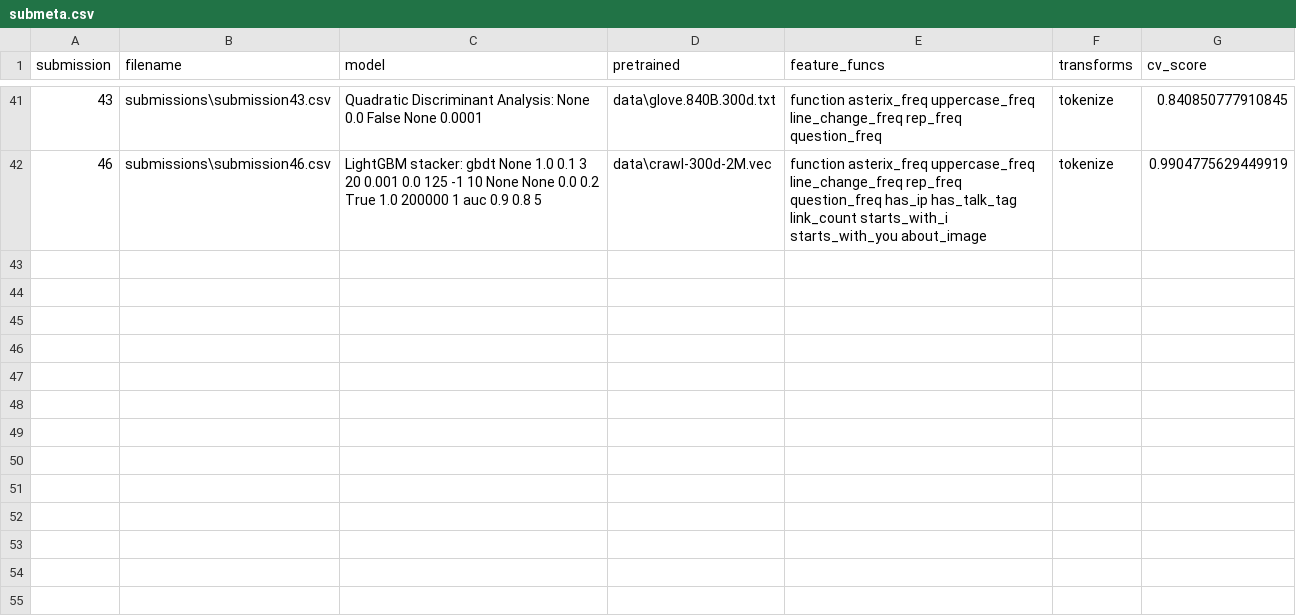
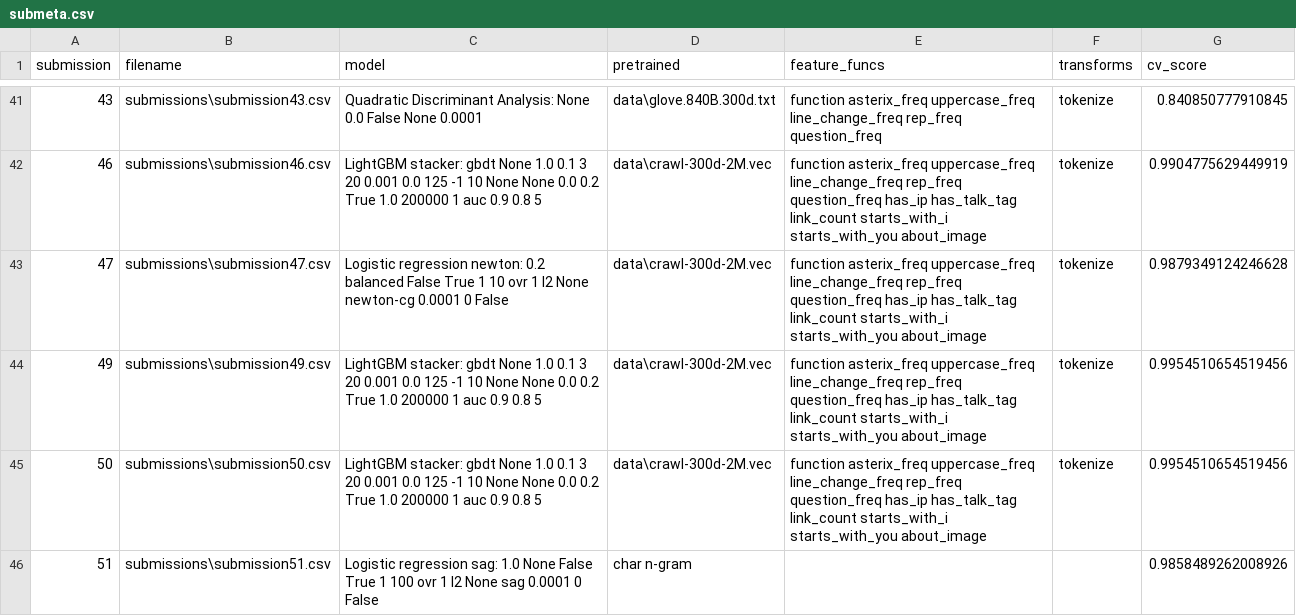
Before and after one commit to HStrand/toxic-comments, a CSV file: submissions/submeta.csv, drawn as a sheet; only a part is shown, gaps mark what is left out.

```diff
--- a/submissions/submeta.csv
+++ b/submissions/submeta.csv
@@ -42 +42,5 @@ submission,filename,model,pretrained,feature_funcs,transforms,cv_score
 46,submissions\submission46.csv,LightGBM stacker: gbdt None 1.0 0.1 3 20 0.001 0.0 125 -1 10 None None 0.0 0.2 True 1.0 200000 1 auc 0.9 0.8 5,data\crawl-300d-2M.vec,function asterix_freq uppercase_freq line_change_freq rep_freq question_freq has_ip has_talk_tag link_count starts_with_i starts_with_you about_image ,tokenize ,0.9904775629449919
+47,submissions\submission47.csv,Logistic regression newton: 0.2 balanced False True 1 10 ovr 1 l2 None newton-cg 0.0001 0 False,data\crawl-300d-2M.vec,function asterix_freq uppercase_freq line_change_freq rep_freq question_freq has_ip has_talk_tag link_count starts_with_i starts_with_you about_image ,tokenize ,0.9879349124246628
+49,submissions\submission49.csv,LightGBM stacker: gbdt None 1.0 0.1 3 20 0.001 0.0 125 -1 10 None None 0.0 0.2 True 1.0 200000 1 auc 0.9 0.8 5,data\crawl-300d-2M.vec,function asterix_freq uppercase_freq line_change_freq rep_freq question_freq has_ip has_talk_tag link_count starts_with_i starts_with_you about_image ,tokenize ,0.9954510654519456
+50,submissions\submission50.csv,LightGBM stacker: gbdt None 1.0 0.1 3 20 0.001 0.0 125 -1 10 None None 0.0 0.2 True 1.0 200000 1 auc 0.9 0.8 5,data\crawl-300d-2M.vec,function asterix_freq uppercase_freq line_change_freq rep_freq question_freq has_ip has_talk_tag link_count starts_with_i starts_with_you about_image ,tokenize ,0.9954510654519456
+51,submissions\submission51.csv,Logistic regression sag: 1.0 None False True 1 100 ovr 1 l2 None sag 0.0001 0 False,char n-gram,,,0.9858489262008926
```
Also changed, not shown: 6 other files.
